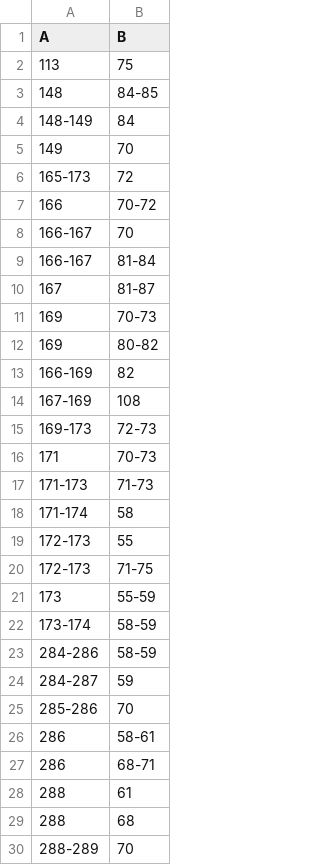
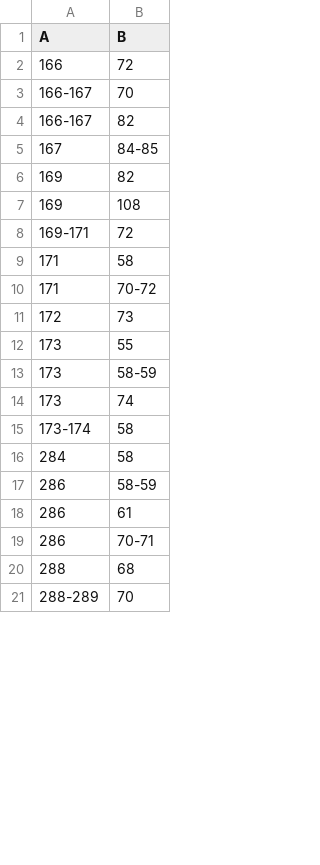
Before and after one commit to isblab/IMP_Toolbox, a CSV file: examples/output/af_output/interacting_patches/model_actin_profilin_complex_patches/patches_A:1-375_B:1-127.csv, drawn as a sheet; only a part is shown; the diff covers the shown part only.

```diff
--- a/examples/output/af_output/interacting_patches/model_actin_profilin_complex_patches/patches_A:1-375_B:1-127.csv
+++ b/examples/output/af_output/interacting_patches/model_actin_profilin_complex_patches/patches_A:1-375_B:1-127.csv
@@ -1,29 +1,20 @@
 A,B
-113,75
-148,84-85
-148-149,84
-149,70
-165-173,72
-166,70-72
+166,72
 166-167,70
-166-167,81-84
-167,81-87
-169,70-73
-169,80-82
-166-169,82
-167-169,108
-169-173,72-73
-171,70-73
-171-173,71-73
-171-174,58
-172-173,55
-172-173,71-75
-173,55-59
-173-174,58-59
-284-286,58-59
-284-287,59
-285-286,70
-286,58-61
-286,68-71
-288,61
+166-167,82
+167,84-85
+169,82
+169,108
+169-171,72
+171,58
+171,70-72
+172,73
+173,55
+173,58-59
+173,74
+173-174,58
+284,58
+286,58-59
+286,61
+286,70-71
 288,68
```
Also changed, not shown: 1 added row, 18 removed rows and 6 edited cells elsewhere in this file, examples/output/af_output/interacting_patches/model_Lb2Cas12a_RNA_DNA_complex_patches/patches_A:1-1206_E:1-33.csv, 33 other files.
